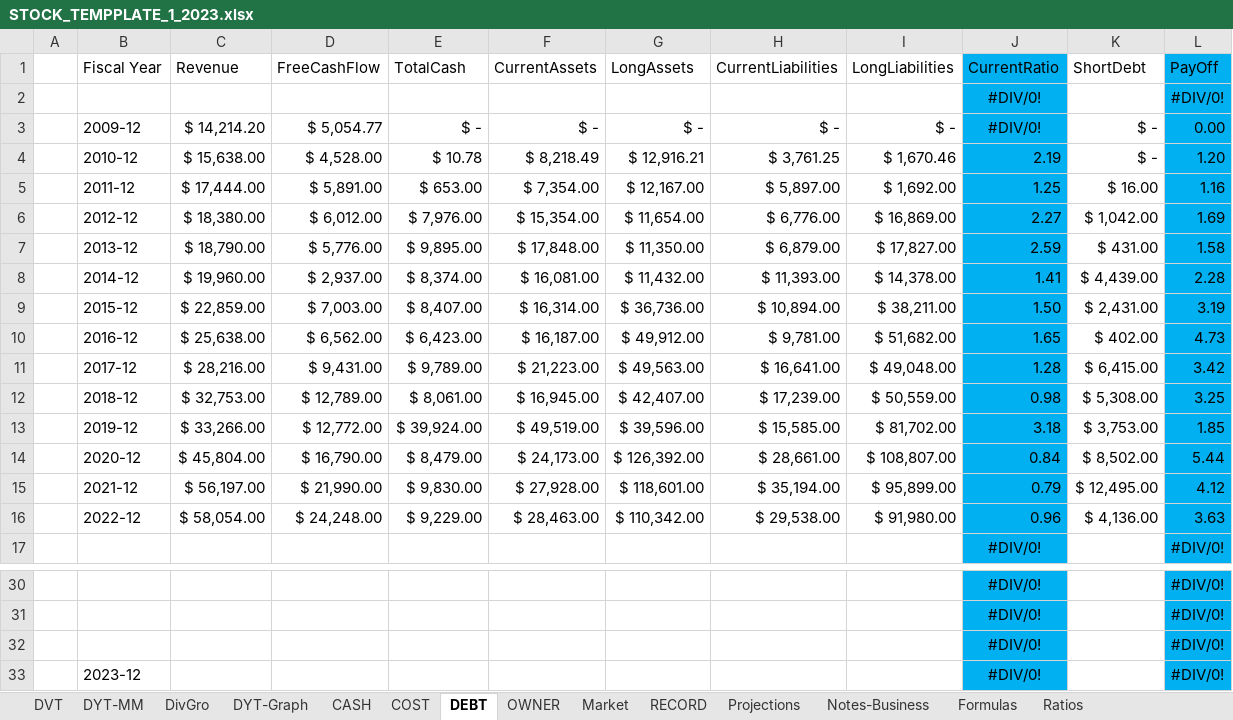
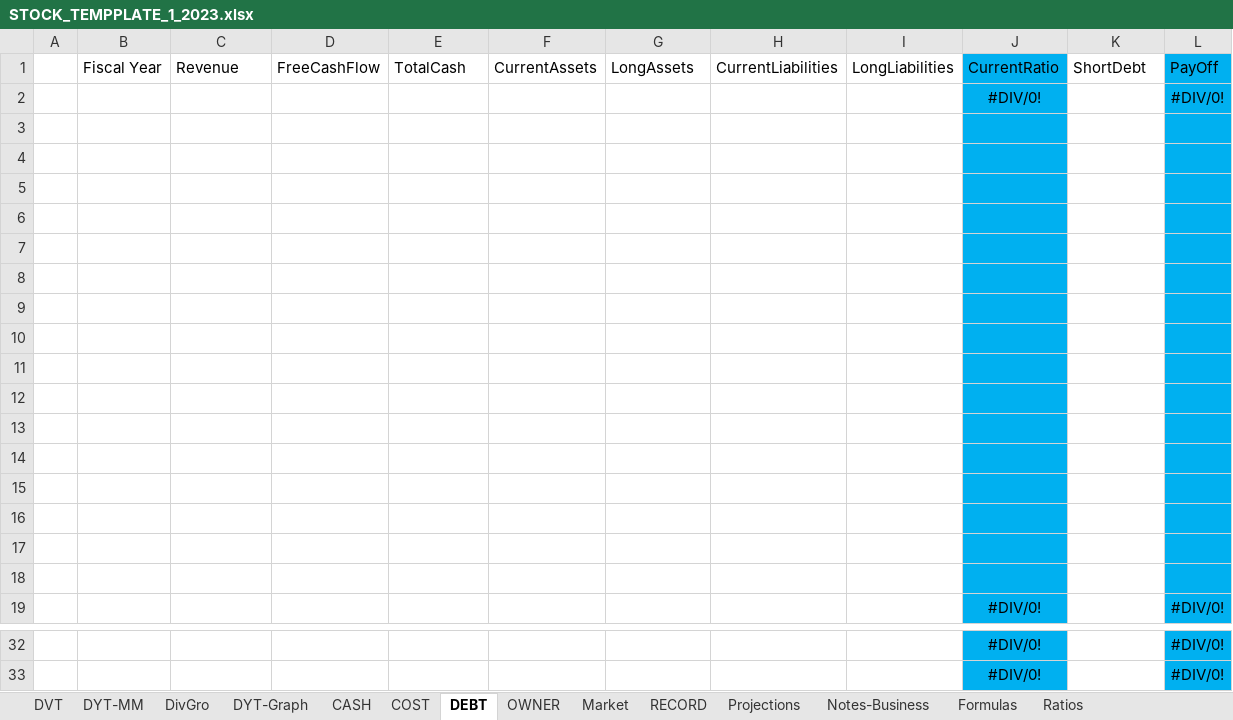
Before and after one commit to harveywargo2/Dividend-Value-Repo, an Excel workbook: STOCK_TEMPPLATE_1_2023.xlsx, sheet DEBT, drawn as a sheet; only a part is shown, gaps mark what is left out; values as stored, in another font and other column widths than the file's, no borders; table styles not drawn; removed rows and columns are numbered as before the commit, all else as after; the diff names each change by its address in the sheet, - before the commit and + after, or states it on an @@ line.

```diff
--- a/STOCK_TEMPPLATE_1_2023.xlsx (sheet DEBT)
+++ b/STOCK_TEMPPLATE_1_2023.xlsx (sheet DEBT)
-row 3:  | 2009-12 | $ 14,214.20 | $ 5,054.77 | $ - | $ - | $ - | $ - | $ - | #DIV/0! | $ - | 0.00
+row 3: (empty)
-row 4:  | 2010-12 | $ 15,638.00 | $ 4,528.00 | $ 10.78 | $ 8,218.49 | $ 12,916.21 | $ 3,761.25 | $ 1,670.46 | 2.19 | $ - | 1.20
+row 4: (empty)
-row 5:  | 2011-12 | $ 17,444.00 | $ 5,891.00 | $ 653.00 | $ 7,354.00 | $ 12,167.00 | $ 5,897.00 | $ 1,692.00 | 1.25 | $ 16.00 | 1.16
+row 5: (empty)
-row 6:  | 2012-12 | $ 18,380.00 | $ 6,012.00 | $ 7,976.00 | $ 15,354.00 | $ 11,654.00 | $ 6,776.00 | $ 16,869.00 | 2.27 | $ 1,042.00 | 1.69
+row 6: (empty)
-row 7:  | 2013-12 | $ 18,790.00 | $ 5,776.00 | $ 9,895.00 | $ 17,848.00 | $ 11,350.00 | $ 6,879.00 | $ 17,827.00 | 2.59 | $ 431.00 | 1.58
+row 7: (empty)
-row 8:  | 2014-12 | $ 19,960.00 | $ 2,937.00 | $ 8,374.00 | $ 16,081.00 | $ 11,432.00 | $ 11,393.00 | $ 14,378.00 | 1.41 | $ 4,439.00 | 2.28
+row 8: (empty)
-row 9:  | 2015-12 | $ 22,859.00 | $ 7,003.00 | $ 8,407.00 | $ 16,314.00 | $ 36,736.00 | $ 10,894.00 | $ 38,211.00 | 1.50 | $ 2,431.00 | 3.19
+row 9: (empty)
-row 10:  | 2016-12 | $ 25,638.00 | $ 6,562.00 | $ 6,423.00 | $ 16,187.00 | $ 49,912.00 | $ 9,781.00 | $ 51,682.00 | 1.65 | $ 402.00 | 4.73
+row 10: (empty)
-row 11:  | 2017-12 | $ 28,216.00 | $ 9,431.00 | $ 9,789.00 | $ 21,223.00 | $ 49,563.00 | $ 16,641.00 | $ 49,048.00 | 1.28 | $ 6,415.00 | 3.42
+row 11: (empty)
-row 12:  | 2018-12 | $ 32,753.00 | $ 12,789.00 | $ 8,061.00 | $ 16,945.00 | $ 42,407.00 | $ 17,239.00 | $ 50,559.00 | 0.98 | $ 5,308.00 | 3.25
+row 12: (empty)
-row 13:  | 2019-12 | $ 33,266.00 | $ 12,772.00 | $ 39,924.00 | $ 49,519.00 | $ 39,596.00 | $ 15,585.00 | $ 81,702.00 | 3.18 | $ 3,753.00 | 1.85
+row 13: (empty)
-row 14:  | 2020-12 | $ 45,804.00 | $ 16,790.00 | $ 8,479.00 | $ 24,173.00 | $ 126,392.00 | $ 28,661.00 | $ 108,807.00 | 0.84 | $ 8,502.00 | 5.44
+row 14: (empty)
-row 15:  | 2021-12 | $ 56,197.00 | $ 21,990.00 | $ 9,830.00 | $ 27,928.00 | $ 118,601.00 | $ 35,194.00 | $ 95,899.00 | 0.79 | $ 12,495.00 | 4.12
+row 15: (empty)
-row 16:  | 2022-12 | $ 58,054.00 | $ 24,248.00 | $ 9,229.00 | $ 28,463.00 | $ 110,342.00 | $ 29,538.00 | $ 91,980.00 | 0.96 | $ 4,136.00 | 3.63
+row 16: (empty)
+row 17: (empty)
+row 18: (empty)
-row 32:  |  |  |  |  |  |  |  |  | #DIV/0! |  | #DIV/0!
-row 33:  | 2023-12 |  |  |  |  |  |  |  | #DIV/0! |  | #DIV/0!
```
Also changed, not shown: sheet DYT-Graph, sheet OWNER, sheet COST, sheet CASH, sheet Market, sheet DivGro, formulas that keep their value, charts or pictures, StockList.xlsx, 29 other files.
